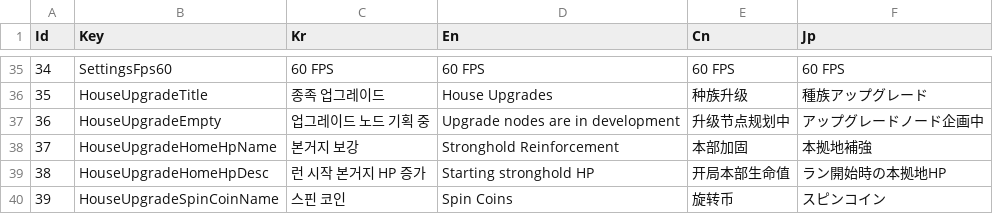
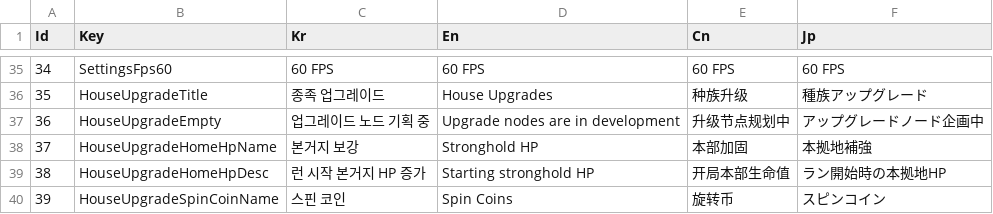
Before and after one commit to purityzero/HouseRules, a CSV file: HouseRulez/Assets/Resources/Table/StringTable.csv, drawn as a sheet; only a part is shown, gaps mark what is left out.

```diff
--- a/HouseRulez/Assets/Resources/Table/StringTable.csv
+++ b/HouseRulez/Assets/Resources/Table/StringTable.csv
@@ -37,3 +37,3 @@ Id,Key,Kr,En,Cn,Jp
 36,HouseUpgradeEmpty,업그레이드 노드 기획 중,Upgrade nodes are in development,升级节点规划中,アップグレードノード企画中
-37,HouseUpgradeHomeHpName,본거지 보강,Stronghold Reinforcement,本部加固,本拠地補強
+37,HouseUpgradeHomeHpName,본거지 보강,Stronghold HP,本部加固,本拠地補強
 38,HouseUpgradeHomeHpDesc,런 시작 본거지 HP 증가,Starting stronghold HP,开局本部生命值,ラン開始時の本拠地HP
```
Also changed, not shown: 4 other files.
